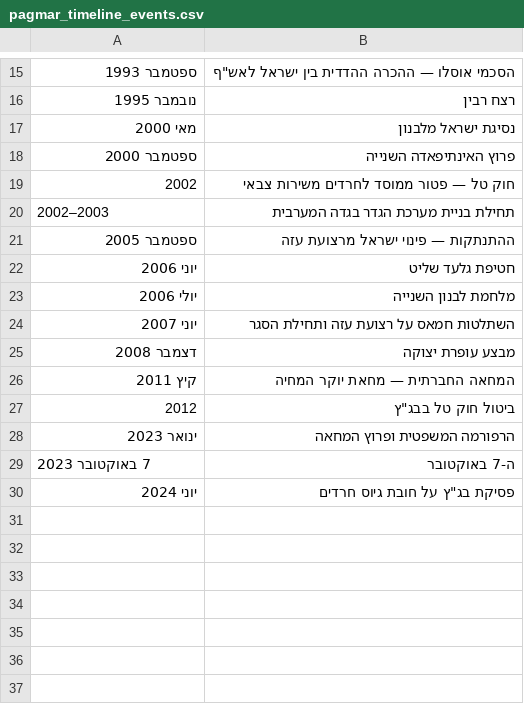
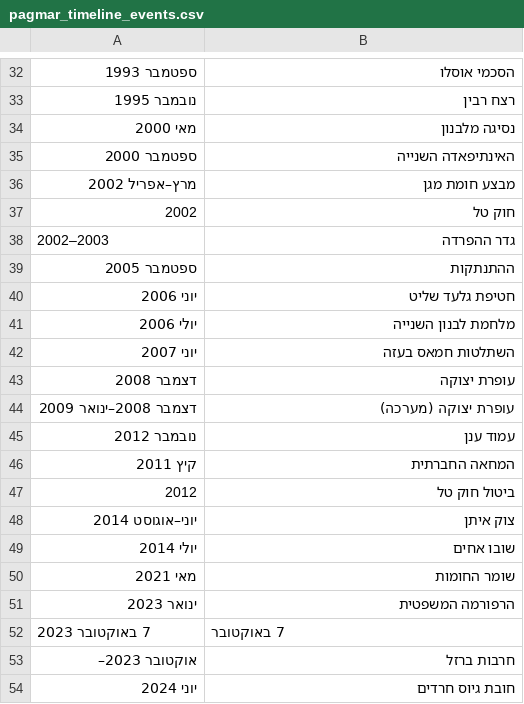
Before and after one commit to whosthemiller/Pagmar, a CSV file: data/pagmar_timeline_events.csv, drawn as a sheet; only a part is shown, gaps mark what is left out; the diff covers the shown part only.

```diff
--- a/data/pagmar_timeline_events.csv
+++ b/data/pagmar_timeline_events.csv
@@ -15,16 +32,23 @@
-"ספטמבר 1993","הסכמי אוסלו — ההכרה ההדדית בין ישראל לאש""ף"
+"ספטמבר 1993","הסכמי אוסלו"
 "נובמבר 1995","רצח רבין"
-"מאי 2000","נסיגת ישראל מלבנון"
-"ספטמבר 2000","פרוץ האינתיפאדה השנייה"
-"2002","חוק טל — פטור ממוסד לחרדים משירות צבאי"
-"2002–2003","תחילת בניית מערכת הגדר בגדה המערבית"
-"ספטמבר 2005","ההתנתקות — פינוי ישראל מרצועת עזה"
+"מאי 2000","נסיגה מלבנון"
+"ספטמבר 2000","האינתיפאדה השנייה"
+"מרץ–אפריל 2002","מבצע חומת מגן"
+"2002","חוק טל"
+"2002–2003","גדר ההפרדה"
+"ספטמבר 2005","ההתנתקות"
 "יוני 2006","חטיפת גלעד שליט"
 "יולי 2006","מלחמת לבנון השנייה"
-"יוני 2007","השתלטות חמאס על רצועת עזה ותחילת הסגר"
-"דצמבר 2008","מבצע עופרת יצוקה"
-"קיץ 2011","המחאה החברתית — מחאת יוקר המחיה"
-"2012","ביטול חוק טל בבג""ץ"
-"ינואר 2023","הרפורמה המשפטית ופרוץ המחאה"
-"7 באוקטובר 2023","ה-7 באוקטובר"
-"יוני 2024","פסיקת בג""ץ על חובת גיוס חרדים"
+"יוני 2007","השתלטות חמאס בעזה"
+"דצמבר 2008","עופרת יצוקה"
+"דצמבר 2008–ינואר 2009","עופרת יצוקה (מערכה)"
+"נובמבר 2012","עמוד ענן"
+"קיץ 2011","המחאה החברתית"
+"2012","ביטול חוק טל"
+"יוני–אוגוסט 2014","צוק איתן"
+"יולי 2014","שובו אחים"
+"מאי 2021","שומר החומות"
+"ינואר 2023","הרפורמה המשפטית"
+"7 באוקטובר 2023","7 באוקטובר"
+"אוקטובר 2023–","חרבות ברזל"
+"יוני 2024","חובת גיוס חרדים"
```
Also changed, not shown: 17 added rows and 9 edited cells elsewhere in this file, data/keyword-frequency.csv, data/known-terms.csv, 10 other files.
